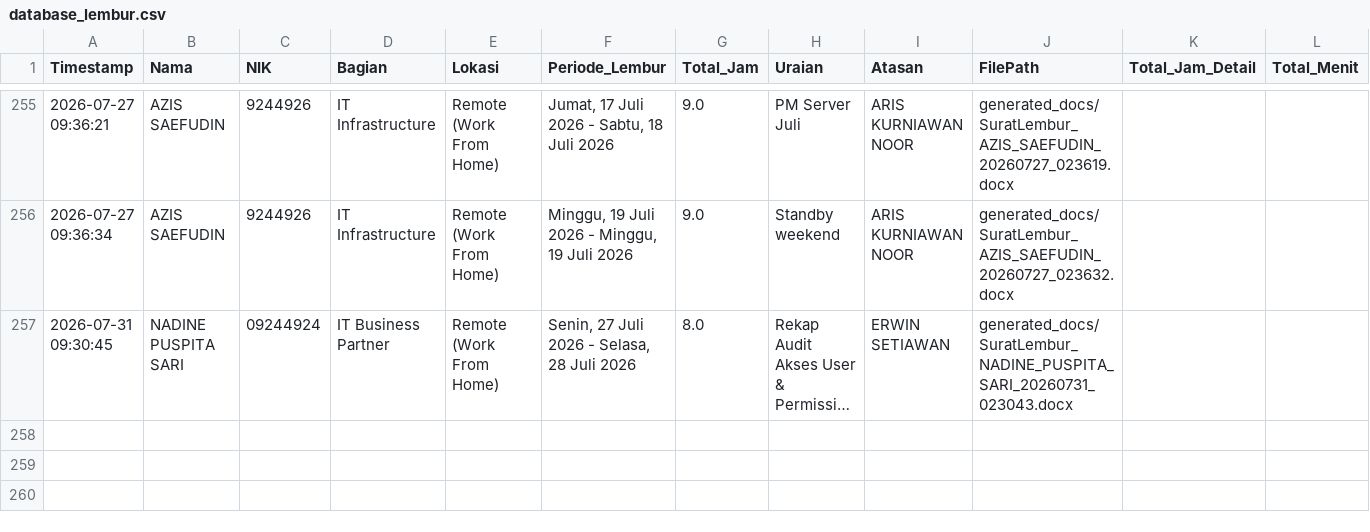
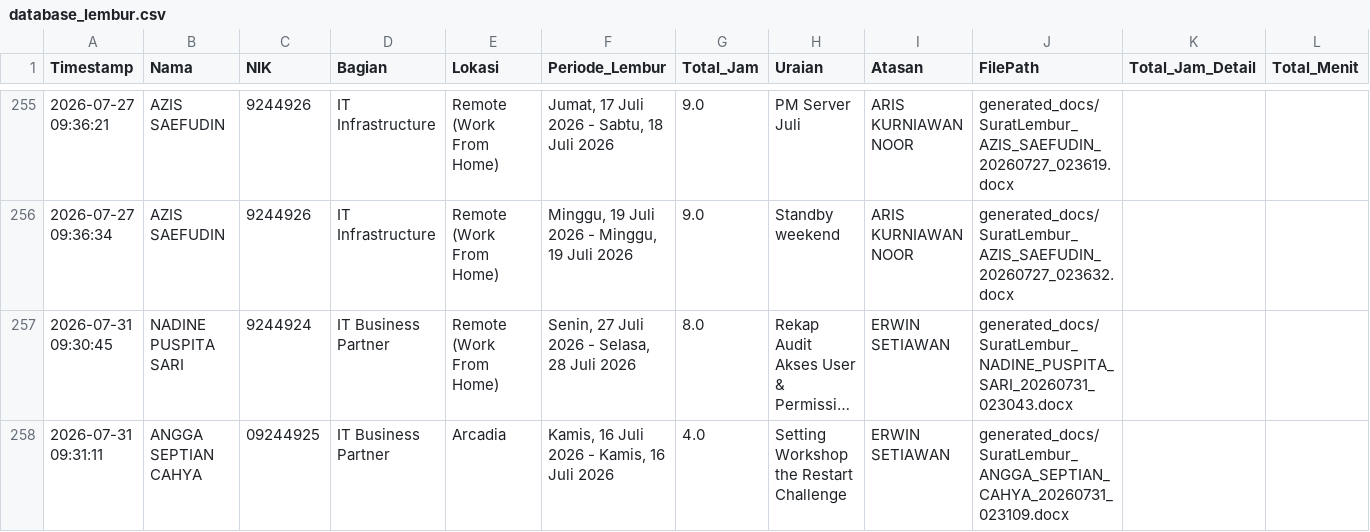
Before and after one commit to anggadevnet/formlemburlmd, a CSV file: database_lembur.csv, drawn as a sheet; only a part is shown, gaps mark what is left out; long unchanged cells end in …; the diff names each change by its address in the sheet, - before the commit and + after, or states it on an @@ line.

Commit message:
Update DB: ANGGA SEPTIAN CAHYA

```diff
--- a/database_lembur.csv
+++ b/database_lembur.csv
-C257 (NIK): 09244924
+C257 (NIK): 9244924
+row 258: 2026-07-31 09:31:11 | ANGGA SEPTIAN CAHYA | 09244925 | IT Business Partner | Arcadia | Kamis, 16 Juli 2026 - Kamis, 16 Juli 2026 | 4.0 | Setting Workshop the Restart Challenge | ERWIN SETIAWAN | generated_docs/SuratLembur_ANGGA_SEPTIAN_CAHYA_20260731_023109.docx
```
